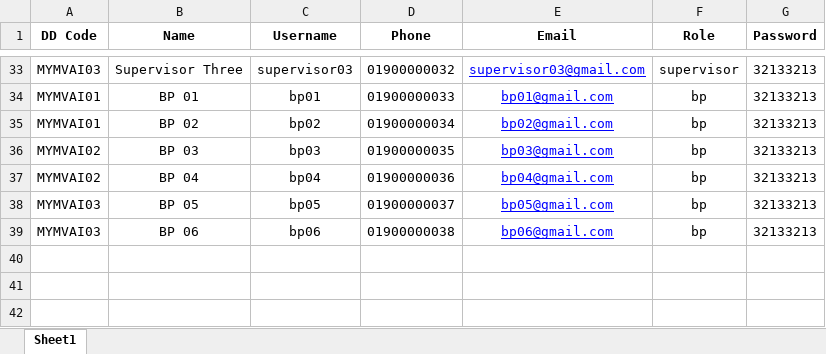
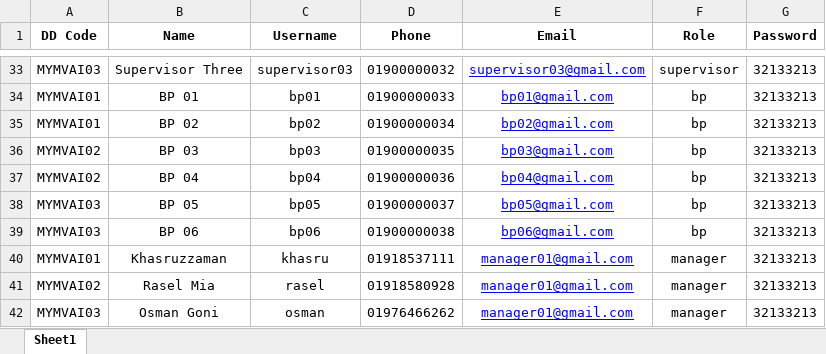
Before and after one commit to nilemil007/enstudio, an Excel workbook: public/download/sample/Users.xlsx, sheet Sheet1, drawn as a sheet; only a part is shown, gaps mark what is left out; values as stored, in another font and other column widths than the file's, no borders; the diff names each change by its address in the sheet, - before the commit and + after, or states it on an @@ line.

```diff
--- a/public/download/sample/Users.xlsx (sheet Sheet1)
+++ b/public/download/sample/Users.xlsx (sheet Sheet1)
+row 40: MYMVAI01 | Khasruzzaman | khasru | 01918537111 | manager01@gmail.com | manager | 32133213
+row 41: MYMVAI02 | Rasel Mia | rasel | 01918580928 | manager01@gmail.com | manager | 32133213
+row 42: MYMVAI03 | Osman Goni | osman | 01976466262 | manager01@gmail.com | manager | 32133213
```
Also changed, not shown: public/download/sample/Retailer List.xlsx.
